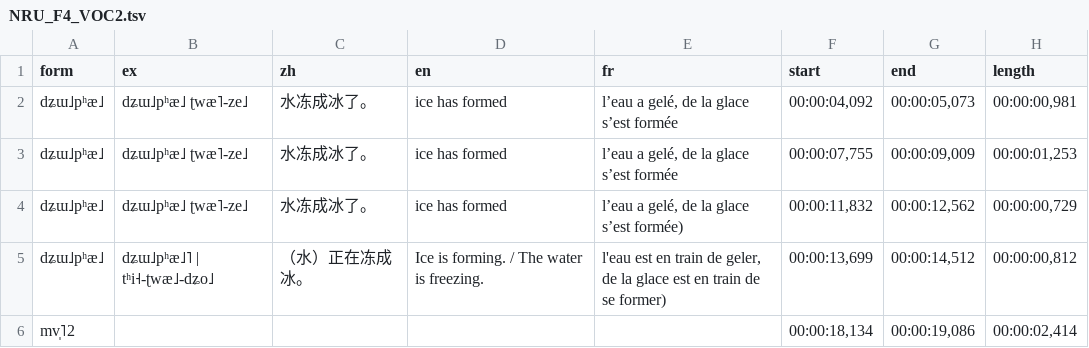
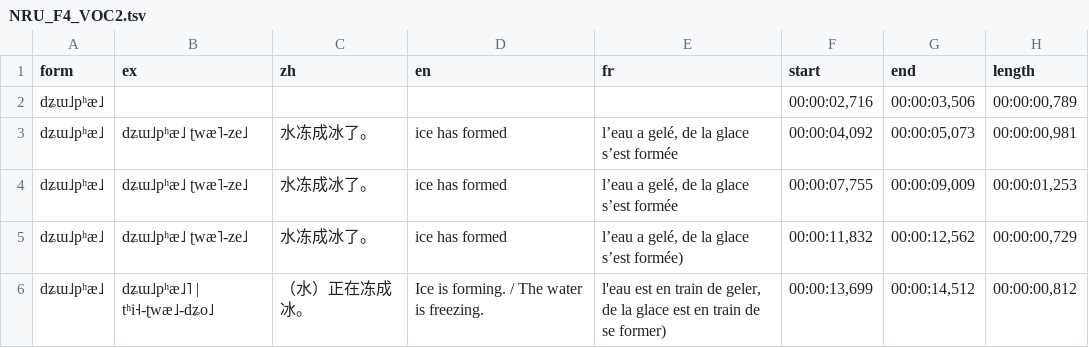
Before and after one commit to alexis-michaud/na, a TSV file: WORDLIST/F4/F4_IN_PREPARATION/NRU_F4_VOC2.tsv, drawn as a sheet; only a part is shown; the shorter side is filled out with more unchanged rows; the diff names each change by its address in the sheet, - before the commit and + after, or states it on an @@ line.

```diff
--- a/WORDLIST/F4/F4_IN_PREPARATION/NRU_F4_VOC2.tsv
+++ b/WORDLIST/F4/F4_IN_PREPARATION/NRU_F4_VOC2.tsv
+row 2: dʑɯ˩pʰæ˩ |  |  |  |  | 00:00:02,716 | 00:00:03,506 | 00:00:00,789
```
Also changed, not shown: WORDLIST/F4/F4_IN_PREPARATION/NRU_F4_VOC1.tsv, 9 other files.
